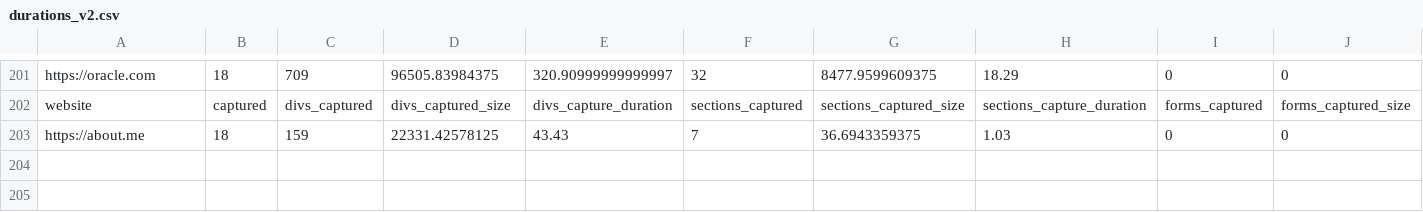
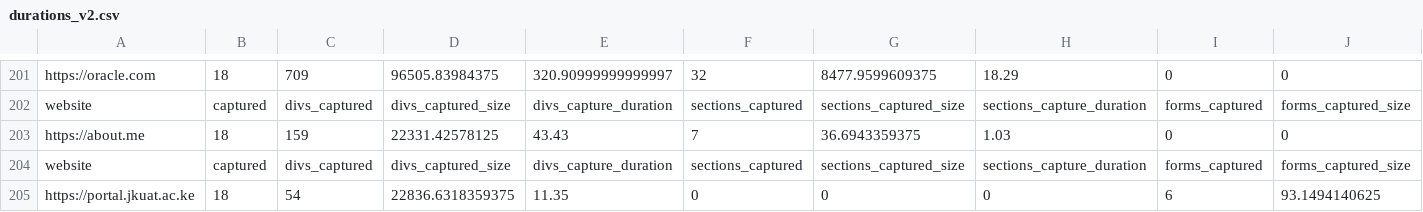
Before and after one commit to walteronoh/puppeteer-site-shots, a CSV file: output/durations_v2.csv, drawn as a sheet; only a part is shown, gaps mark what is left out; rows hold the shown columns only; the diff names each change by its address in the sheet, - before the commit and + after, or states it on an @@ line.

Commit message:
feat: add page for url input and screenshot capture

```diff
--- a/output/durations_v2.csv
+++ b/output/durations_v2.csv
+row 204: website | captured | divs_captured | divs_captured_size | divs_capture_duration | sections_captured | sections_captured_size | sections_capture_duration | forms_captured | forms_captured_size
+row 205: https://portal.jkuat.ac.ke | 18 | 54 | 22836.6318359375 | 11.35 | 0 | 0 | 0 | 6 | 93.1494140625
```
Also changed, not shown: 11 other files.
